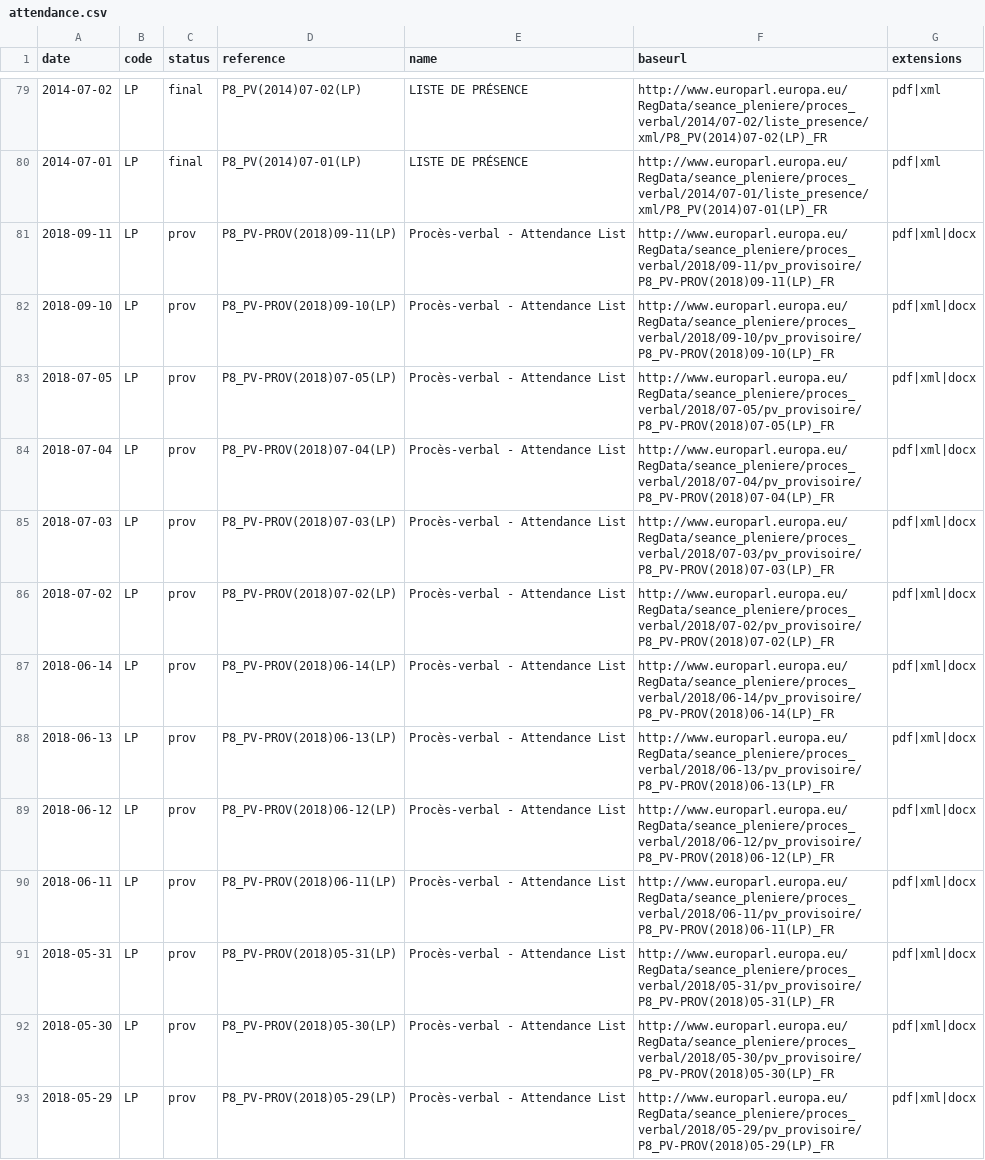
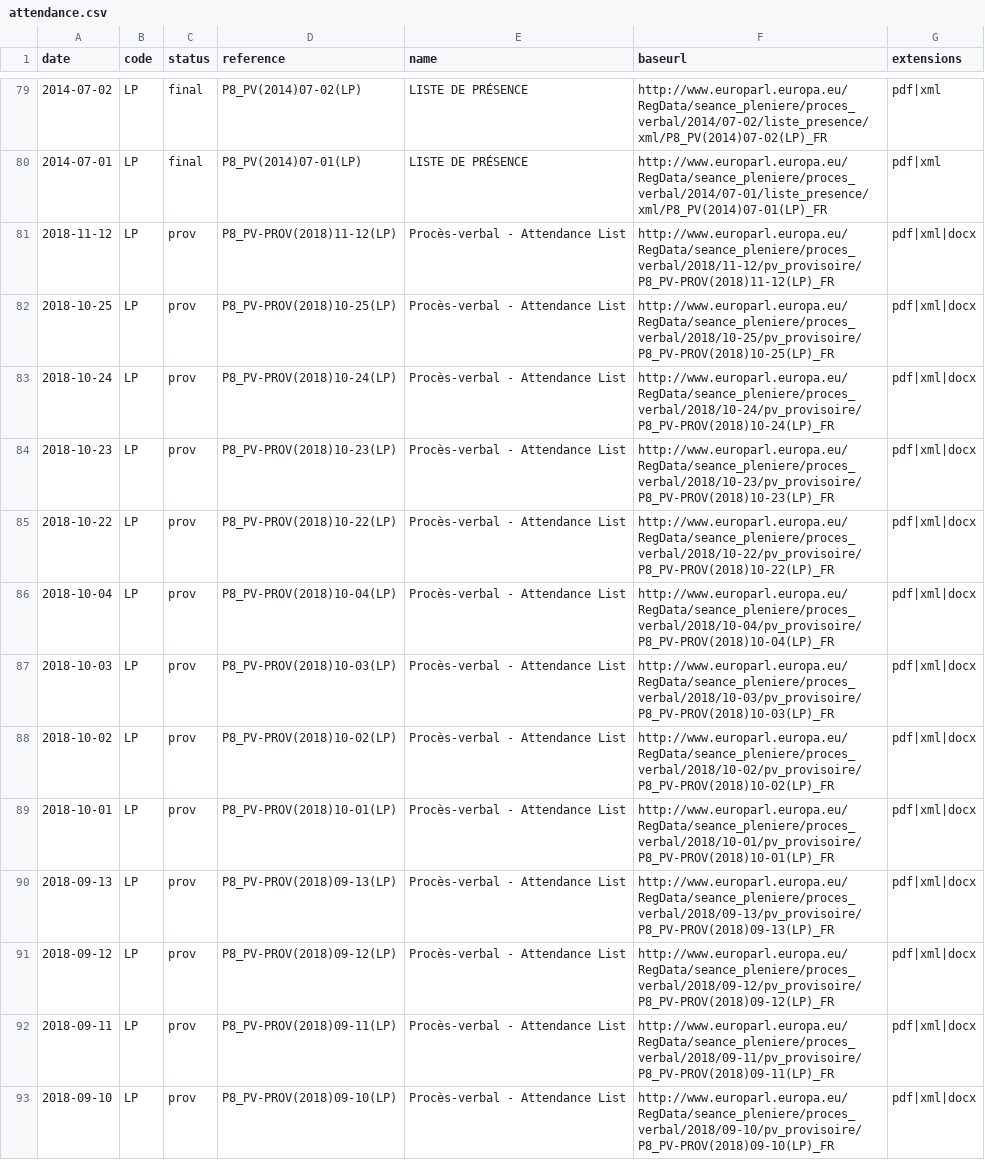
Before and after one commit to TechToThePeople/parlparse, a CSV file: data/attendance.csv, drawn as a sheet; only a part is shown, gaps mark what is left out; the shorter side is filled out with more unchanged rows.

```diff
--- a/data/attendance.csv
+++ b/data/attendance.csv
@@ -80,2 +80,13 @@ date,code,status,reference,name,baseurl,extensions
 2014-07-01,LP,final,P8_PV(2014)07-01(LP),LISTE DE PRÉSENCE,http://www.europarl.europa.eu/RegData/seance_pleniere/proces_verbal/2014/07-01/liste_presence/xml/P8_PV(2014)07-01(LP)_FR,pdf|xml
+2018-11-12,LP,prov,P8_PV-PROV(2018)11-12(LP),Procès-verbal - Attendance List,http://www.europarl.europa.eu/RegData/seance_pleniere/proces_verbal/2018/11-12/pv_provisoire/P8_PV-PROV(2018)11-12(LP)_FR,pdf|xml|docx
+2018-10-25,LP,prov,P8_PV-PROV(2018)10-25(LP),Procès-verbal - Attendance List,http://www.europarl.europa.eu/RegData/seance_pleniere/proces_verbal/2018/10-25/pv_provisoire/P8_PV-PROV(2018)10-25(LP)_FR,pdf|xml|docx
+2018-10-24,LP,prov,P8_PV-PROV(2018)10-24(LP),Procès-verbal - Attendance List,http://www.europarl.europa.eu/RegData/seance_pleniere/proces_verbal/2018/10-24/pv_provisoire/P8_PV-PROV(2018)10-24(LP)_FR,pdf|xml|docx
+2018-10-23,LP,prov,P8_PV-PROV(2018)10-23(LP),Procès-verbal - Attendance List,http://www.europarl.europa.eu/RegData/seance_pleniere/proces_verbal/2018/10-23/pv_provisoire/P8_PV-PROV(2018)10-23(LP)_FR,pdf|xml|docx
+2018-10-22,LP,prov,P8_PV-PROV(2018)10-22(LP),Procès-verbal - Attendance List,http://www.europarl.europa.eu/RegData/seance_pleniere/proces_verbal/2018/10-22/pv_provisoire/P8_PV-PROV(2018)10-22(LP)_FR,pdf|xml|docx
+2018-10-04,LP,prov,P8_PV-PROV(2018)10-04(LP),Procès-verbal - Attendance List,http://www.europarl.europa.eu/RegData/seance_pleniere/proces_verbal/2018/10-04/pv_provisoire/P8_PV-PROV(2018)10-04(LP)_FR,pdf|xml|docx
+2018-10-03,LP,prov,P8_PV-PROV(2018)10-03(LP),Procès-verbal - Attendance List,http://www.europarl.europa.eu/RegData/seance_pleniere/proces_verbal/2018/10-03/pv_provisoire/P8_PV-PROV(2018)10-03(LP)_FR,pdf|xml|docx
+2018-10-02,LP,prov,P8_PV-PROV(2018)10-02(LP),Procès-verbal - Attendance List,http://www.europarl.europa.eu/RegData/seance_pleniere/proces_verbal/2018/10-02/pv_provisoire/P8_PV-PROV(2018)10-02(LP)_FR,pdf|xml|docx
+2018-10-01,LP,prov,P8_PV-PROV(2018)10-01(LP),Procès-verbal - Attendance List,http://www.europarl.europa.eu/RegData/seance_pleniere/proces_verbal/2018/10-01/pv_provisoire/P8_PV-PROV(2018)10-01(LP)_FR,pdf|xml|docx
+2018-09-13,LP,prov,P8_PV-PROV(2018)09-13(LP),Procès-verbal - Attendance List,http://www.europarl.europa.eu/RegData/seance_pleniere/proces_verbal/2018/09-13/pv_provisoire/P8_PV-PROV(2018)09-13(LP)_FR,pdf|xml|docx
+2018-09-12,LP,prov,P8_PV-PROV(2018)09-12(LP),Procès-verbal - Attendance List,http://www.europarl.europa.eu/RegData/seance_pleniere/proces_verbal/2018/09-12/pv_provisoire/P8_PV-PROV(2018)09-12(LP)_FR,pdf|xml|docx
 2018-09-11,LP,prov,P8_PV-PROV(2018)09-11(LP),Procès-verbal - Attendance List,http://www.europarl.europa.eu/RegData/seance_pleniere/proces_verbal/2018/09-11/pv_provisoire/P8_PV-PROV(2018)09-11(LP)_FR,pdf|xml|docx
```
Also changed, not shown: data/attendance_name.csv, data/meps.csv, 12 other files.
